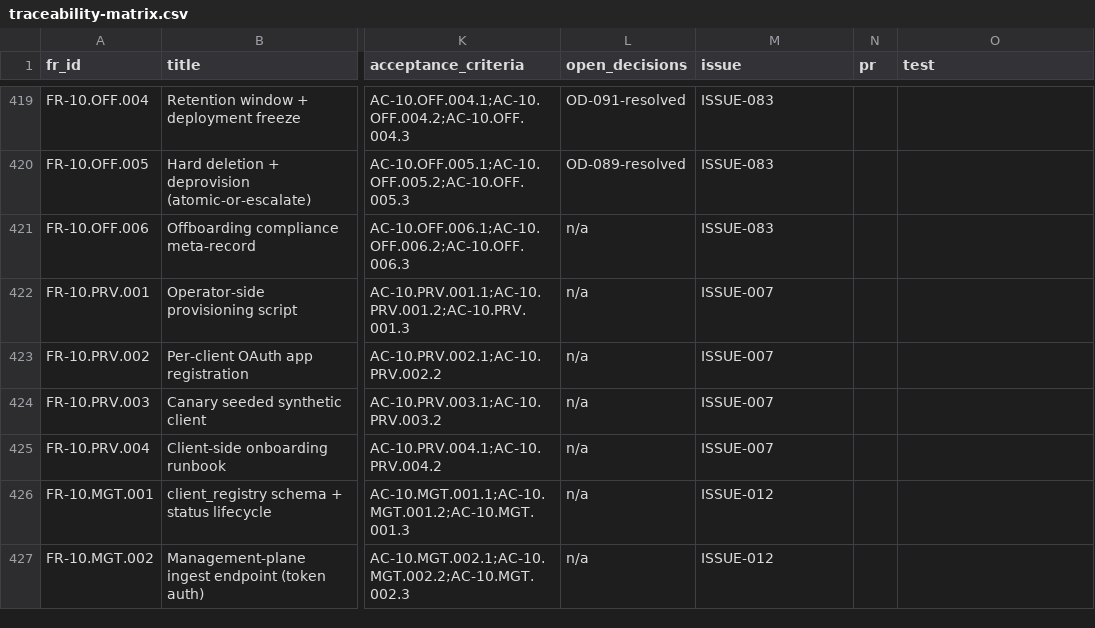
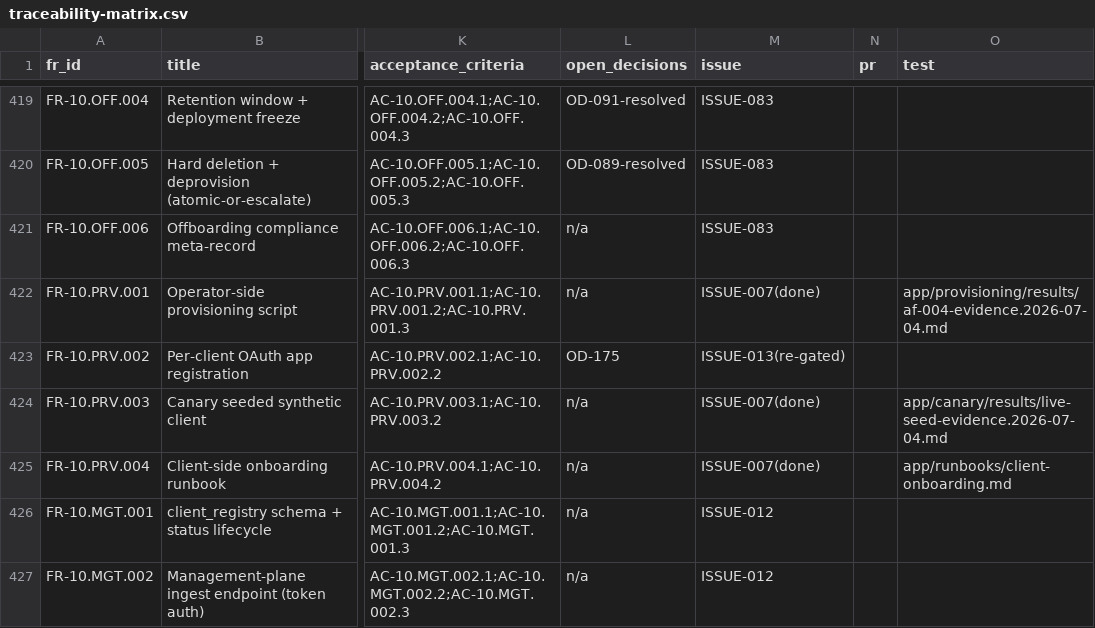
Before and after one commit to Sweeite/AI-Harness-V1.0, a CSV file: traceability-matrix.csv, drawn as a sheet; only a part is shown, gaps mark what is left out; the diff names each change by its address in the sheet, - before the commit and + after, or states it on an @@ line.

```diff
--- a/traceability-matrix.csv
+++ b/traceability-matrix.csv
-M422 (issue): ISSUE-007
+M422 (issue): ISSUE-007(done)
-O422 (test): (empty)
+O422 (test): app/provisioning/results/af-004-evidence.2026-07-04.md
-L423 (open_decisions): n/a
+L423 (open_decisions): OD-175
-M423 (issue): ISSUE-007
+M423 (issue): ISSUE-013(re-gated)
-M424:M425 (issue): ISSUE-007
+M424:M425 (issue): ISSUE-007(done)
-O424 (test): (empty)
+O424 (test): app/canary/results/live-seed-evidence.2026-07-04.md
-O425 (test): (empty)
+O425 (test): app/runbooks/client-onboarding.md
```
Also changed, not shown: 17 other files.
